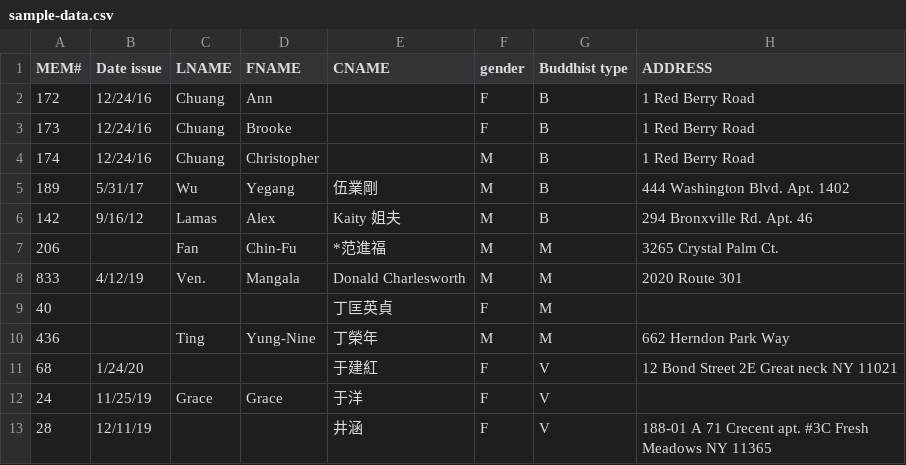
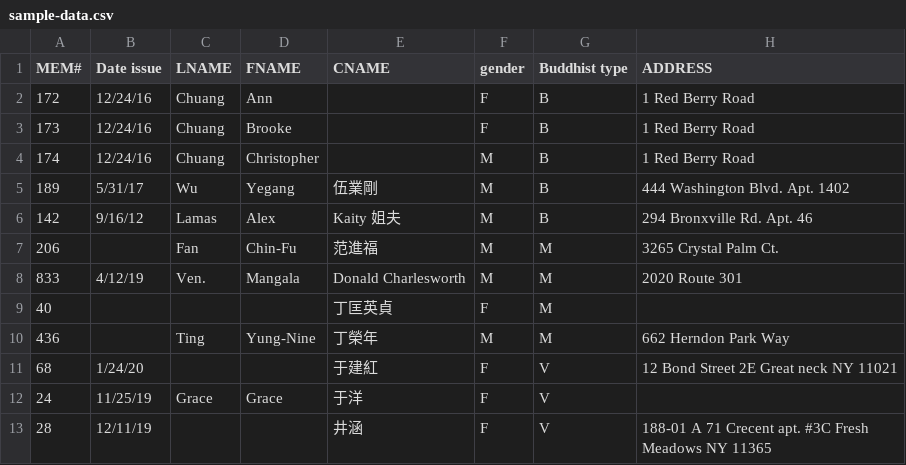
Before and after one commit to bausit/admi, a CSV file: src/main/resources/sample-data.csv, drawn as a sheet; only a part is shown; the diff names each change by its address in the sheet, - before the commit and + after, or states it on an @@ line.

```diff
--- a/src/main/resources/sample-data.csv
+++ b/src/main/resources/sample-data.csv
-E7 (CNAME): *范進福
+E7 (CNAME): 范進福
```
Also changed, not shown: 3 other files.
